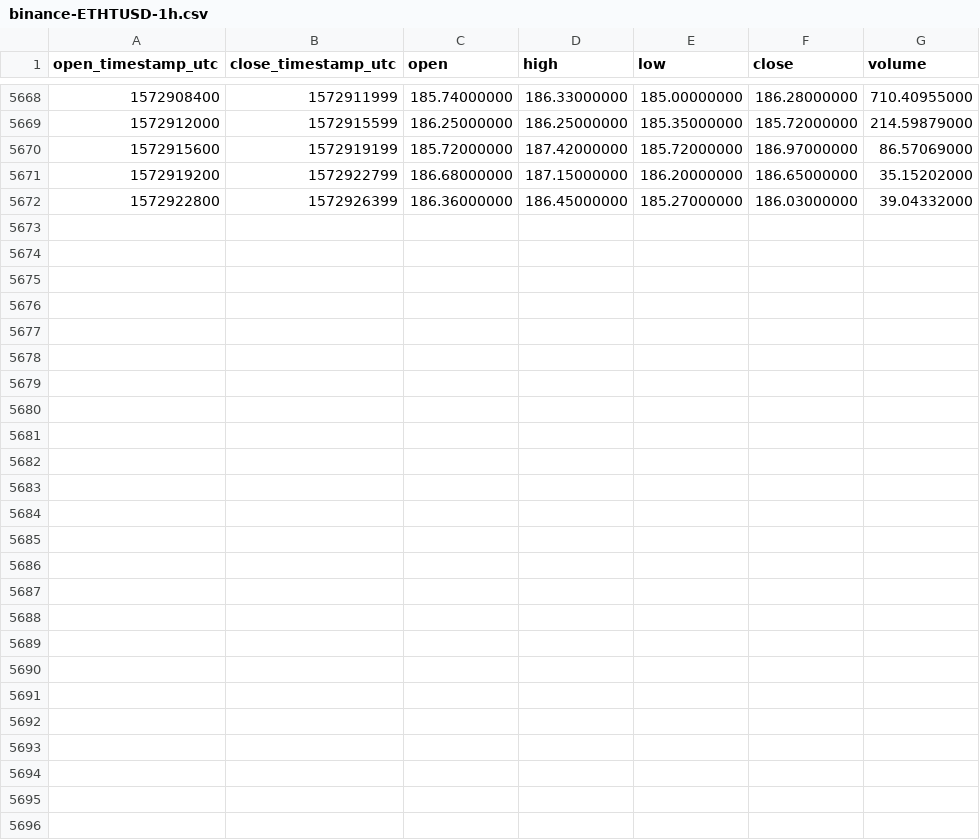
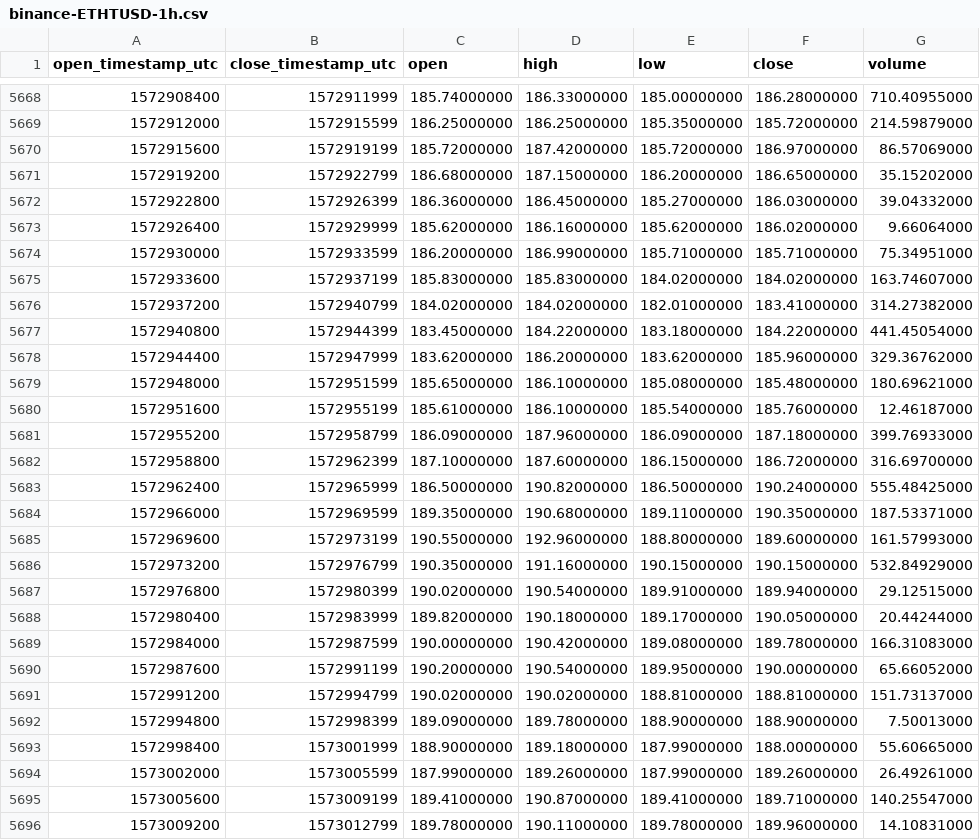
Before and after one commit to cryptobigbro/binance-ETHTUSD, a CSV file: binance-ETHTUSD-1h.csv, drawn as a sheet; only a part is shown, gaps mark what is left out; the diff names each change by its address in the sheet, - before the commit and + after, or states it on an @@ line.

Commit message:
Update OHLCV data.

```diff
--- a/binance-ETHTUSD-1h.csv
+++ b/binance-ETHTUSD-1h.csv
+row 5673: 1572926400 | 1572929999 | 185.62000000 | 186.16000000 | 185.62000000 | 186.02000000 | 9.66064000
+row 5674: 1572930000 | 1572933599 | 186.20000000 | 186.99000000 | 185.71000000 | 185.71000000 | 75.34951000
+row 5675: 1572933600 | 1572937199 | 185.83000000 | 185.83000000 | 184.02000000 | 184.02000000 | 163.74607000
+row 5676: 1572937200 | 1572940799 | 184.02000000 | 184.02000000 | 182.01000000 | 183.41000000 | 314.27382000
+row 5677: 1572940800 | 1572944399 | 183.45000000 | 184.22000000 | 183.18000000 | 184.22000000 | 441.45054000
+row 5678: 1572944400 | 1572947999 | 183.62000000 | 186.20000000 | 183.62000000 | 185.96000000 | 329.36762000
+row 5679: 1572948000 | 1572951599 | 185.65000000 | 186.10000000 | 185.08000000 | 185.48000000 | 180.69621000
+row 5680: 1572951600 | 1572955199 | 185.61000000 | 186.10000000 | 185.54000000 | 185.76000000 | 12.46187000
+row 5681: 1572955200 | 1572958799 | 186.09000000 | 187.96000000 | 186.09000000 | 187.18000000 | 399.76933000
+row 5682: 1572958800 | 1572962399 | 187.10000000 | 187.60000000 | 186.15000000 | 186.72000000 | 316.69700000
+row 5683: 1572962400 | 1572965999 | 186.50000000 | 190.82000000 | 186.50000000 | 190.24000000 | 555.48425000
+row 5684: 1572966000 | 1572969599 | 189.35000000 | 190.68000000 | 189.11000000 | 190.35000000 | 187.53371000
+row 5685: 1572969600 | 1572973199 | 190.55000000 | 192.96000000 | 188.80000000 | 189.60000000 | 161.57993000
+row 5686: 1572973200 | 1572976799 | 190.35000000 | 191.16000000 | 190.15000000 | 190.15000000 | 532.84929000
+row 5687: 1572976800 | 1572980399 | 190.02000000 | 190.54000000 | 189.91000000 | 189.94000000 | 29.12515000
+row 5688: 1572980400 | 1572983999 | 189.82000000 | 190.18000000 | 189.17000000 | 190.05000000 | 20.44244000
+row 5689: 1572984000 | 1572987599 | 190.00000000 | 190.42000000 | 189.08000000 | 189.78000000 | 166.31083000
+row 5690: 1572987600 | 1572991199 | 190.20000000 | 190.54000000 | 189.95000000 | 190.00000000 | 65.66052000
+row 5691: 1572991200 | 1572994799 | 190.02000000 | 190.02000000 | 188.81000000 | 188.81000000 | 151.73137000
+row 5692: 1572994800 | 1572998399 | 189.09000000 | 189.78000000 | 188.90000000 | 188.90000000 | 7.50013000
+row 5693: 1572998400 | 1573001999 | 188.90000000 | 189.18000000 | 187.99000000 | 188.00000000 | 55.60665000
+row 5694: 1573002000 | 1573005599 | 187.99000000 | 189.26000000 | 187.99000000 | 189.26000000 | 26.49261000
+row 5695: 1573005600 | 1573009199 | 189.41000000 | 190.87000000 | 189.41000000 | 189.71000000 | 140.25547000
+row 5696: 1573009200 | 1573012799 | 189.78000000 | 190.11000000 | 189.78000000 | 189.96000000 | 14.10831000
```
Also changed, not shown: binance-ETHTUSD-1d.csv.
